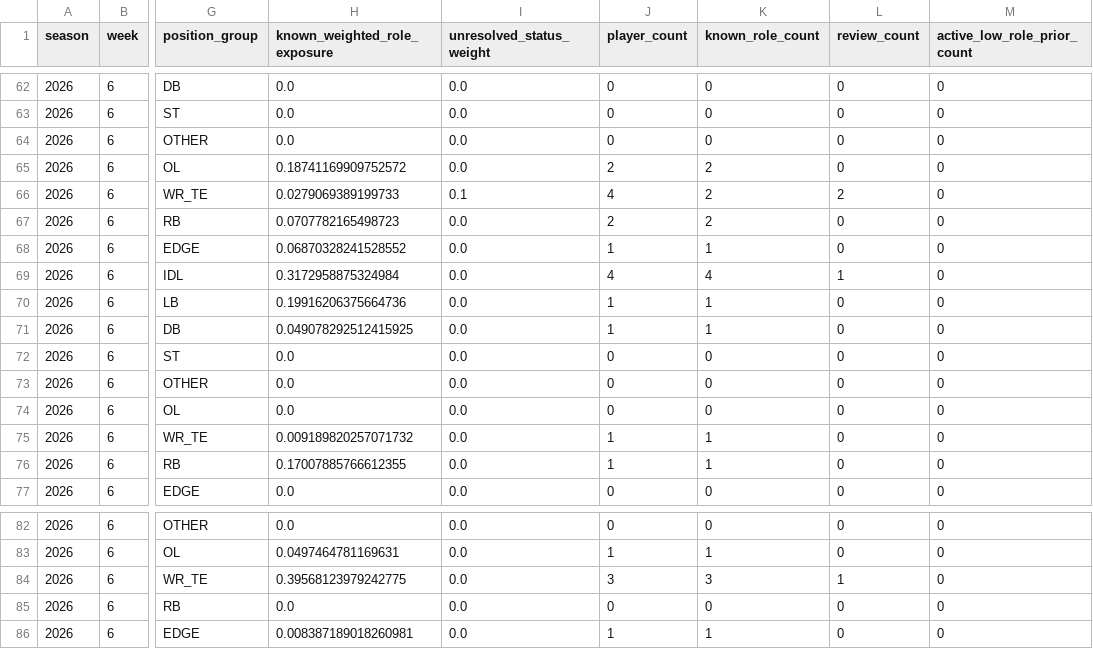
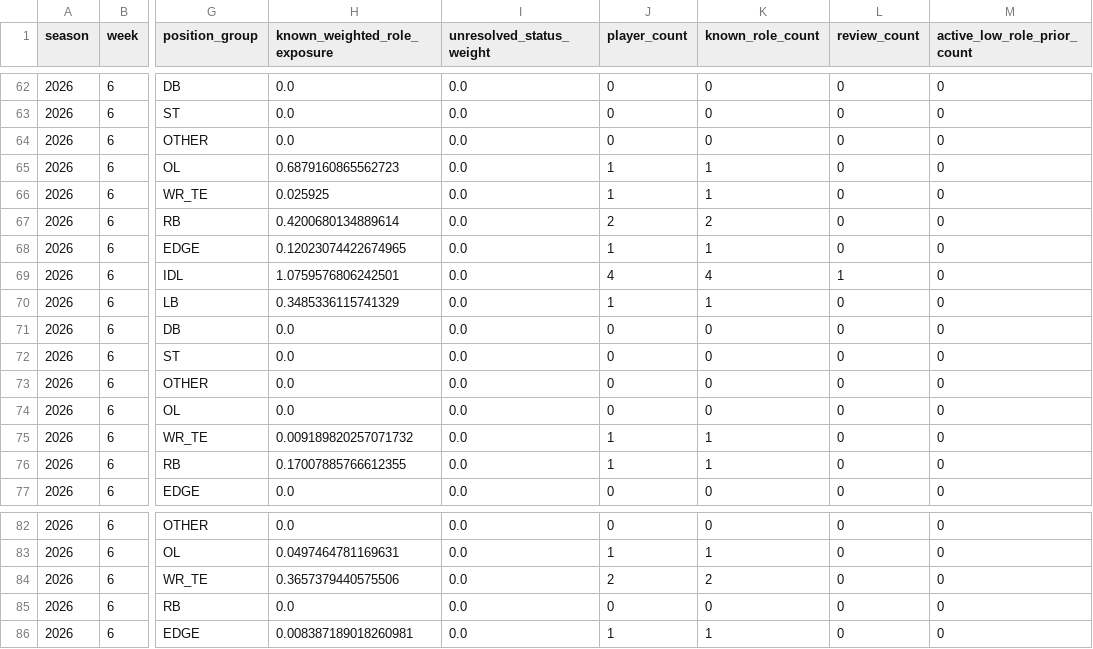
Before and after one commit to zgriesser-hue/-core-v2-nfl, a CSV file: data/production/2026/week_06/personnel_v2_shadow.csv, drawn as a sheet; only a part is shown, gaps mark what is left out; the diff names each change by its address in the sheet, - before the commit and + after, or states it on an @@ line.

```diff
--- a/data/production/2026/week_06/personnel_v2_shadow.csv
+++ b/data/production/2026/week_06/personnel_v2_shadow.csv
-H65 (known_weighted_role_exposure): 0.18741169909752572
+H65 (known_weighted_role_exposure): 0.6879160865562723
-J65 (player_count): 2
+J65 (player_count): 1
-K65:K66 (known_role_count): 2
+K65:K66 (known_role_count): 1
-H66 (known_weighted_role_exposure): 0.0279069389199733
+H66 (known_weighted_role_exposure): 0.025925
-I66 (unresolved_status_weight): 0.1
+I66 (unresolved_status_weight): 0.0
-J66 (player_count): 4
+J66 (player_count): 1
-L66 (review_count): 2
+L66 (review_count): 0
-H67 (known_weighted_role_exposure): 0.0707782165498723
+H67 (known_weighted_role_exposure): 0.4200680134889614
-H68 (known_weighted_role_exposure): 0.06870328241528552
+H68 (known_weighted_role_exposure): 0.12023074422674965
-H69 (known_weighted_role_exposure): 0.3172958875324984
+H69 (known_weighted_role_exposure): 1.0759576806242501
-H70 (known_weighted_role_exposure): 0.19916206375664736
+H70 (known_weighted_role_exposure): 0.3485336115741329
-H71 (known_weighted_role_exposure): 0.049078292512415925
+H71 (known_weighted_role_exposure): 0.0
-J71 (player_count): 1
+J71 (player_count): 0
-K71 (known_role_count): 1
+K71 (known_role_count): 0
-H84 (known_weighted_role_exposure): 0.39568123979242775
+H84 (known_weighted_role_exposure): 0.3657379440575506
-J84 (player_count): 3
+J84 (player_count): 2
-K84 (known_role_count): 3
+K84 (known_role_count): 2
-L84 (review_count): 1
+L84 (review_count): 0
```
Also changed, not shown: current_book_lines.csv, data/production/2026/week_06/official_injury_report.csv, 5 other files.
